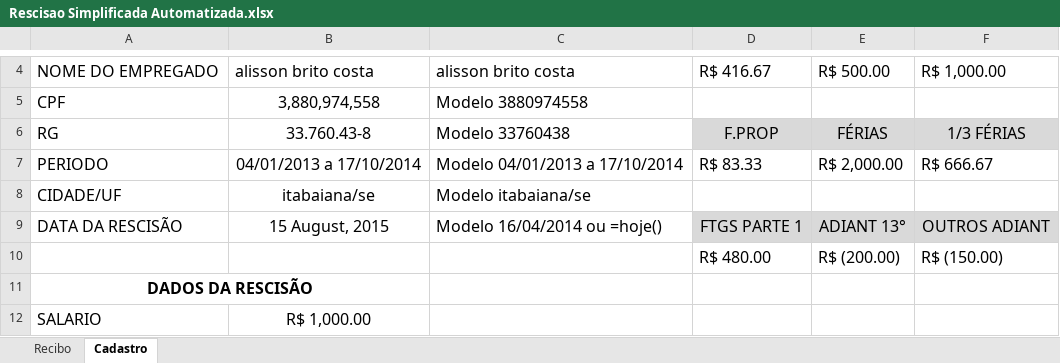
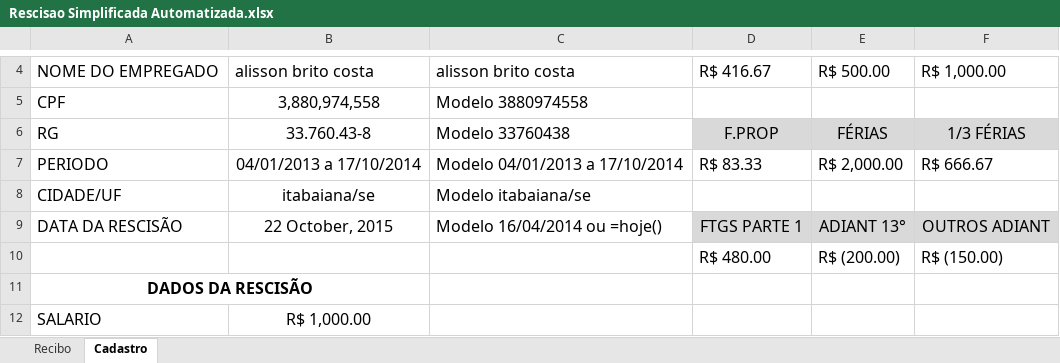
Before and after one commit to AndersonAC/App_Tecnical_Arkive, an Excel workbook: Prototipos Excel/Rescisao/Rescisao Simplificada Automatizada.xlsx, sheet Cadastro, drawn as a sheet; only a part is shown, gaps mark what is left out; values as stored, in another font and other column widths than the file's, no borders; the diff names each change by its address in the sheet, - before the commit and + after, or states it on an @@ line.

```diff
--- a/Prototipos Excel/Rescisao/Rescisao Simplificada Automatizada.xlsx (sheet Cadastro)
+++ b/Prototipos Excel/Rescisao/Rescisao Simplificada Automatizada.xlsx (sheet Cadastro)
-B9: 15 August, 2015
+B9: 22 October, 2015
```
Also changed, not shown: sheet Recibo, 18 other files.
